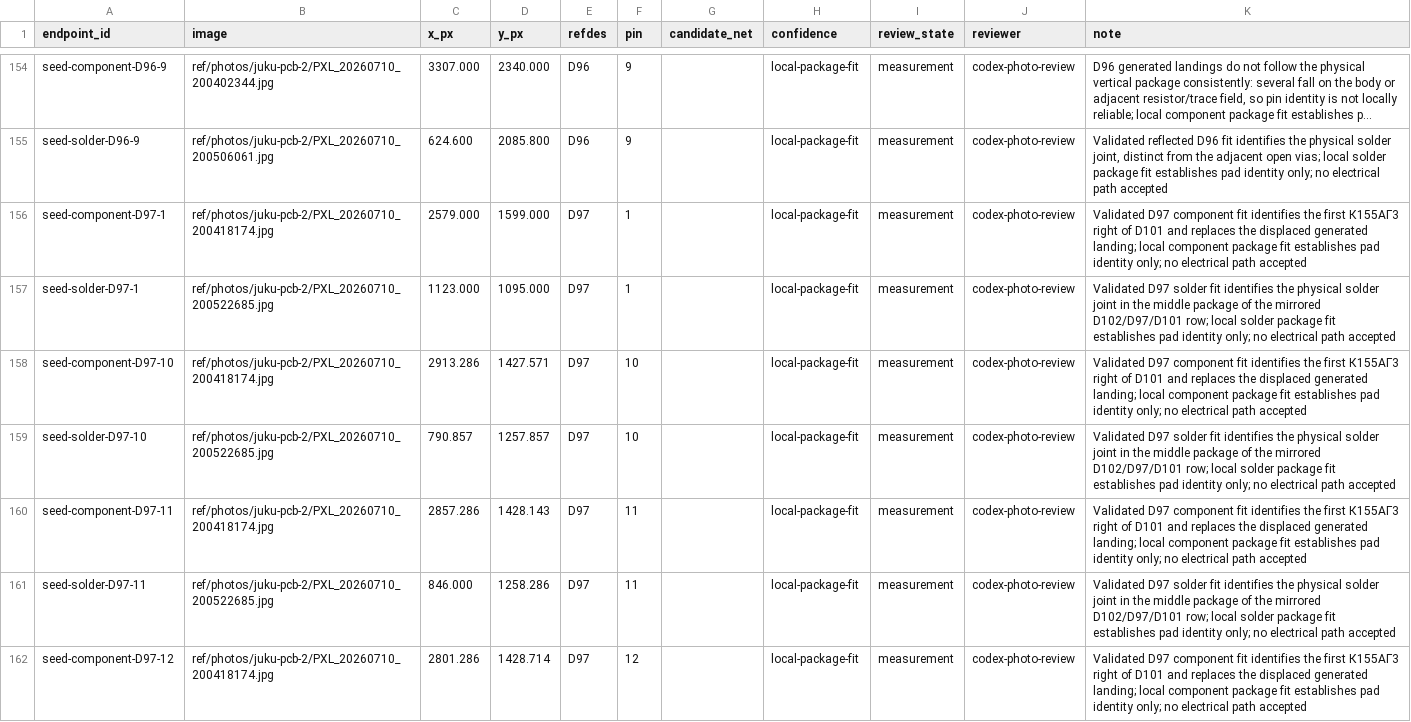
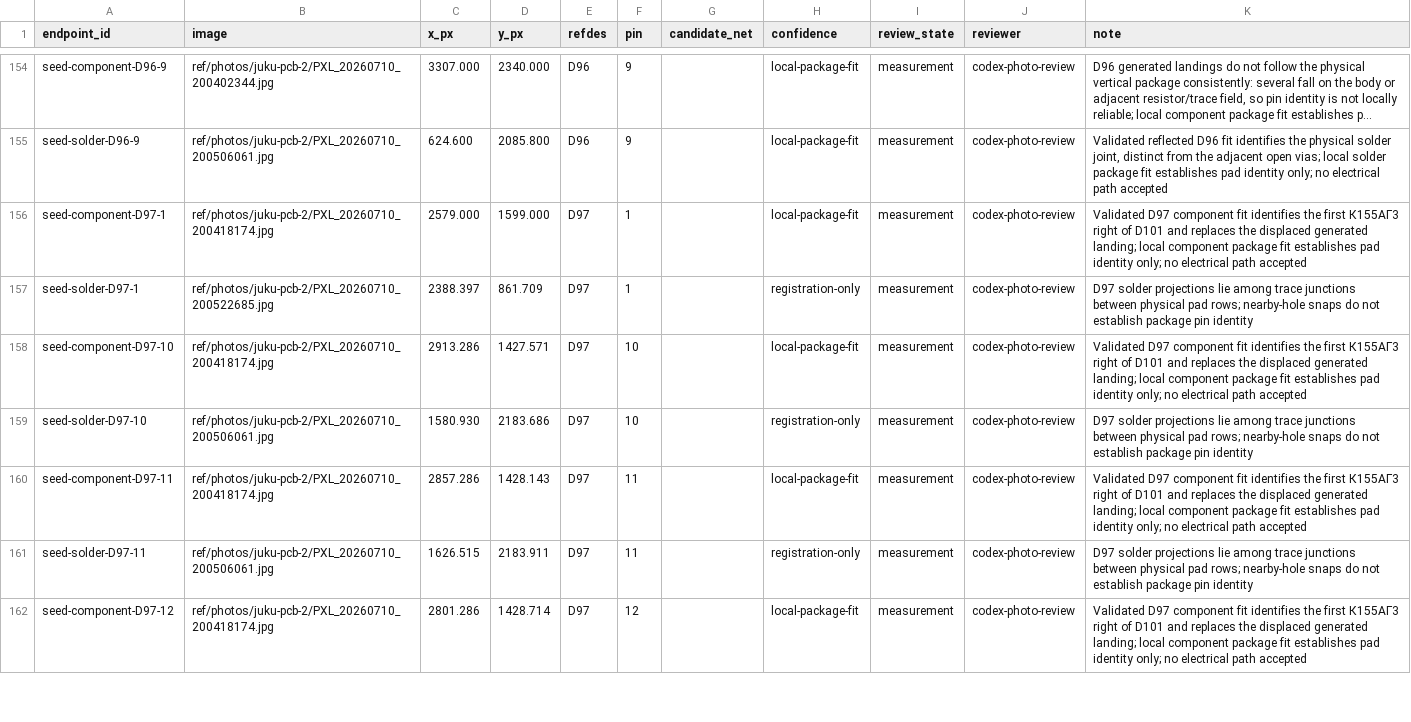
Before and after one commit to ddanila/8080-cosim, a CSV file: ref/photos/juku-pcb-2/endpoints.csv, drawn as a sheet; only a part is shown, gaps mark what is left out; long unchanged cells end in …; the diff covers the shown part only.

Commit message:
Revert "Register physical D97 solder rows"
This reverts commit 5c195144e2a06bdd17a20d4f18ded57e60a23f4a.

```diff
--- a/ref/photos/juku-pcb-2/endpoints.csv
+++ b/ref/photos/juku-pcb-2/endpoints.csv
@@ -156,7 +156,7 @@ seed-solder-D96-9,ref/photos/juku-pcb-2/PXL_20260710_200506061.jpg,624.600,2085.
 seed-component-D97-1,ref/photos/juku-pcb-2/PXL_20260710_200418174.jpg,2579.000,1599.000,D97,1,,local-package-fit,measurement,codex-photo-review,Validated D97 component fit identifies the first К155АГ3 right of D101 and replaces the displaced generated landing; local component package fit establishes pad identity only; no electrical path accepted
-seed-solder-D97-1,ref/photos/juku-pcb-2/PXL_20260710_200522685.jpg,1123.000,1095.000,D97,1,,local-package-fit,measurement,codex-photo-review,Validated D97 solder fit identifies the physical solder joint in the middle package of the mirrored D102/D97/D101 row; local solder package fit establishes pad identity only; no electrical path accepted
+seed-solder-D97-1,ref/photos/juku-pcb-2/PXL_20260710_200522685.jpg,2388.397,861.709,D97,1,,registration-only,measurement,codex-photo-review,D97 solder projections lie among trace junctions between physical pad rows; nearby-hole snaps do not establish package pin identity
 seed-component-D97-10,ref/photos/juku-pcb-2/PXL_20260710_200418174.jpg,2913.286,1427.571,D97,10,,local-package-fit,measurement,codex-photo-review,Validated D97 component fit identifies the first К155АГ3 right of D101 and replaces the displaced generated landing; local component package fit establishes pad identity only; no electrical path accepted
-seed-solder-D97-10,ref/photos/juku-pcb-2/PXL_20260710_200522685.jpg,790.857,1257.857,D97,10,,local-package-fit,measurement,codex-photo-review,Validated D97 solder fit identifies the physical solder joint in the middle package of the mirrored D102/D97/D101 row; local solder package fit establishes pad identity only; no electrical path accepted
+seed-solder-D97-10,ref/photos/juku-pcb-2/PXL_20260710_200506061.jpg,1580.930,2183.686,D97,10,,registration-only,measurement,codex-photo-review,D97 solder projections lie among trace junctions between physical pad rows; nearby-hole snaps do not establish package pin identity
 seed-component-D97-11,ref/photos/juku-pcb-2/PXL_20260710_200418174.jpg,2857.286,1428.143,D97,11,,local-package-fit,measurement,codex-photo-review,Validated D97 component fit identifies the first К155АГ3 right of D101 and replaces the displaced generated landing; local component package fit establishes pad identity only; no electrical path accepted
-seed-solder-D97-11,ref/photos/juku-pcb-2/PXL_20260710_200522685.jpg,846.000,1258.286,D97,11,,local-package-fit,measurement,codex-photo-review,Validated D97 solder fit identifies the physical solder joint in the middle package of the mirrored D102/D97/D101 row; local solder package fit establishes pad identity only; no electrical path accepted
+seed-solder-D97-11,ref/photos/juku-pcb-2/PXL_20260710_200506061.jpg,1626.515,2183.911,D97,11,,registration-only,measurement,codex-photo-review,D97 solder projections lie among trace junctions between physical pad rows; nearby-hole snaps do not establish package pin identity
 seed-component-D97-12,ref/photos/juku-pcb-2/PXL_20260710_200418174.jpg,2801.286,1428.714,D97,12,,local-package-fit,measurement,codex-photo-review,Validated D97 component fit identifies the first К155АГ3 right of D101 and replaces the displaced generated landing; local component package fit establishes pad identity only; no electrical path accepted
```
Also changed, not shown: 49 edited cells elsewhere in this file, 5 other files.
